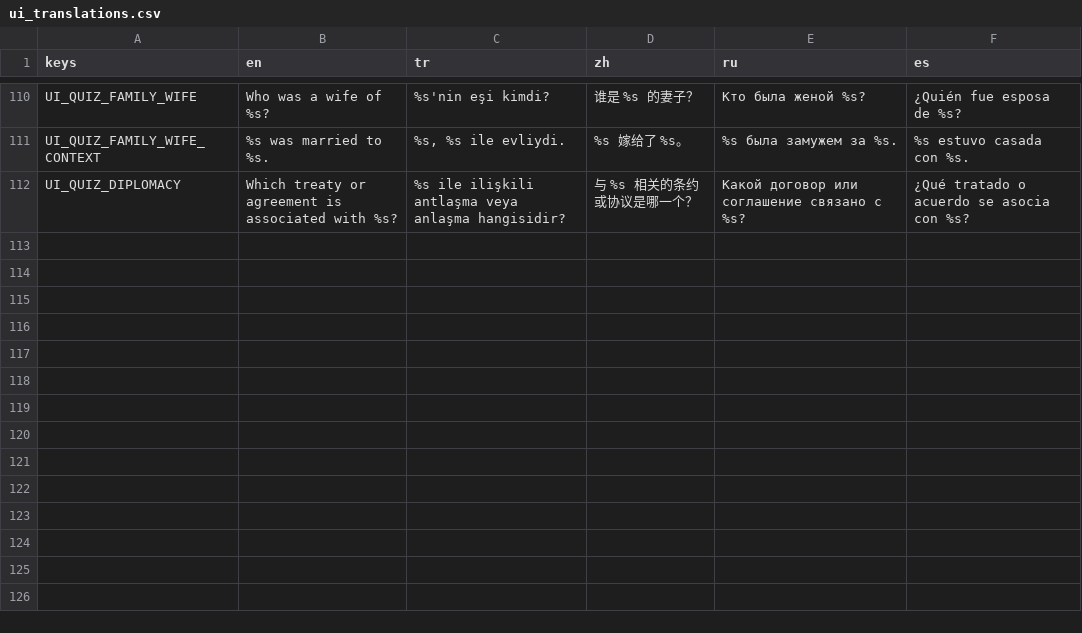
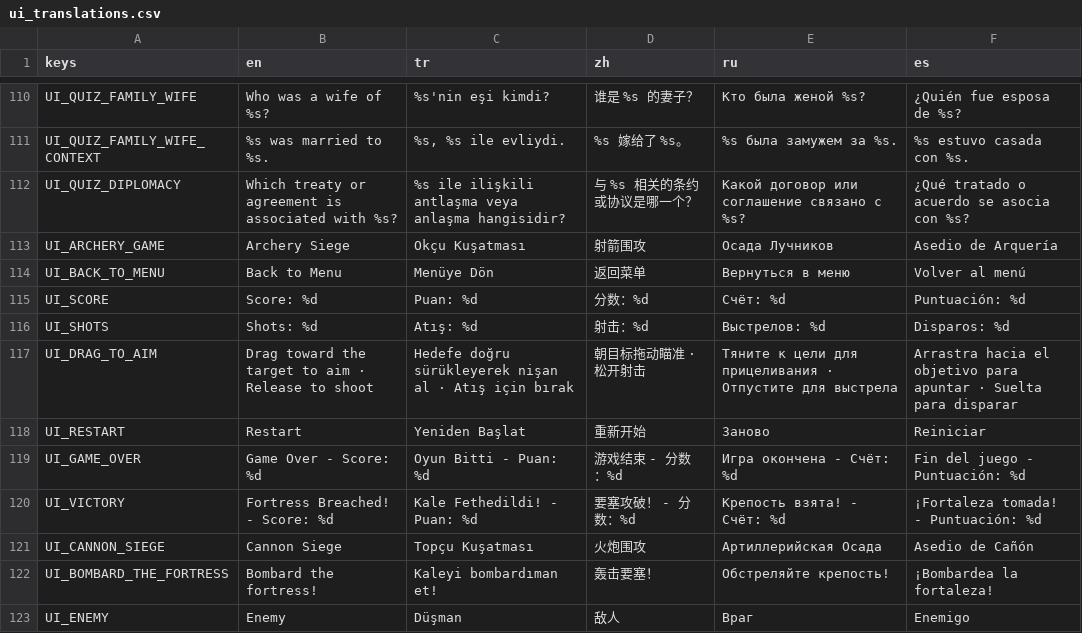
Before and after one commit to ozkanpakdil/godot-ottoman-sultans, a CSV file: assets/i18n/ui_translations.csv, drawn as a sheet; only a part is shown, gaps mark what is left out.

Commit message:
feat: Add Archery mini-game and related assets
- Implemented the Archery mini-game with mechanics for shooting arrows at targets.
- Created Archer and Cannon scenes for player representation.
- Added projectile types: Arrow and Cannonball, each with unique behaviors.
- Developed target mechanics with FortressBlock and Target scenes.
- Introduced UI elements for score tracking and game status.
- Added a Splash screen for initial game loading experience.
- Updated game flow to integrate mini-game context and progress tracking.

```diff
--- a/assets/i18n/ui_translations.csv
+++ b/assets/i18n/ui_translations.csv
@@ -122 +122,12 @@ UI_QUIZ_FAMILY_WIFE_CONTEXT,%s was married to %s.,"%s, %s ile evliydi.",%s 嫁
 UI_QUIZ_DIPLOMACY,Which treaty or agreement is associated with %s?,%s ile ilişkili antlaşma veya anlaşma hangisidir?,与 %s 相关的条约或协议是哪一个？,Какой договор или соглашение связано с %s?,¿Qué tratado o acuerdo se asocia con %s?
+UI_ARCHERY_GAME,Archery Siege,Okçu Kuşatması,射箭围攻,Осада Лучников,Asedio de Arquería
+UI_BACK_TO_MENU,Back to Menu,Menüye Dön,返回菜单,Вернуться в меню,Volver al menú
+UI_SCORE,Score: %d,Puan: %d,分数：%d,Счёт: %d,Puntuación: %d
+UI_SHOTS,Shots: %d,Atış: %d,射击：%d,Выстрелов: %d,Disparos: %d
+UI_DRAG_TO_AIM,Drag toward the target to aim · Release to shoot,Hedefe doğru sürükleyerek nişan al · Atış için bırak,朝目标拖动瞄准 · 松开射击,Тяните к цели для прицеливания · Отпустите для выстрела,Arrastra hacia el objetivo para apuntar · Suelta para disparar
+UI_RESTART,Restart,Yeniden Başlat,重新开始,Заново,Reiniciar
+UI_GAME_OVER,Game Over - Score: %d,Oyun Bitti - Puan: %d,游戏结束 - 分数：%d,Игра окончена - Счёт: %d,Fin del juego - Puntuación: %d
+UI_VICTORY,Fortress Breached! - Score: %d,Kale Fethedildi! - Puan: %d,要塞攻破！ - 分数：%d,Крепость взята! - Счёт: %d,¡Fortaleza tomada! - Puntuación: %d
+UI_CANNON_SIEGE,Cannon Siege,Topçu Kuşatması,火炮围攻,Артиллерийская Осада,Asedio de Cañón
+UI_BOMBARD_THE_FORTRESS,Bombard the fortress!,Kaleyi bombardıman et!,轰击要塞！,Обстреляйте крепость!,¡Bombardea la fortaleza!
+UI_ENEMY,Enemy,Düşman,敌人,Враг,Enemigo
```
Also changed, not shown: 33 other files.
